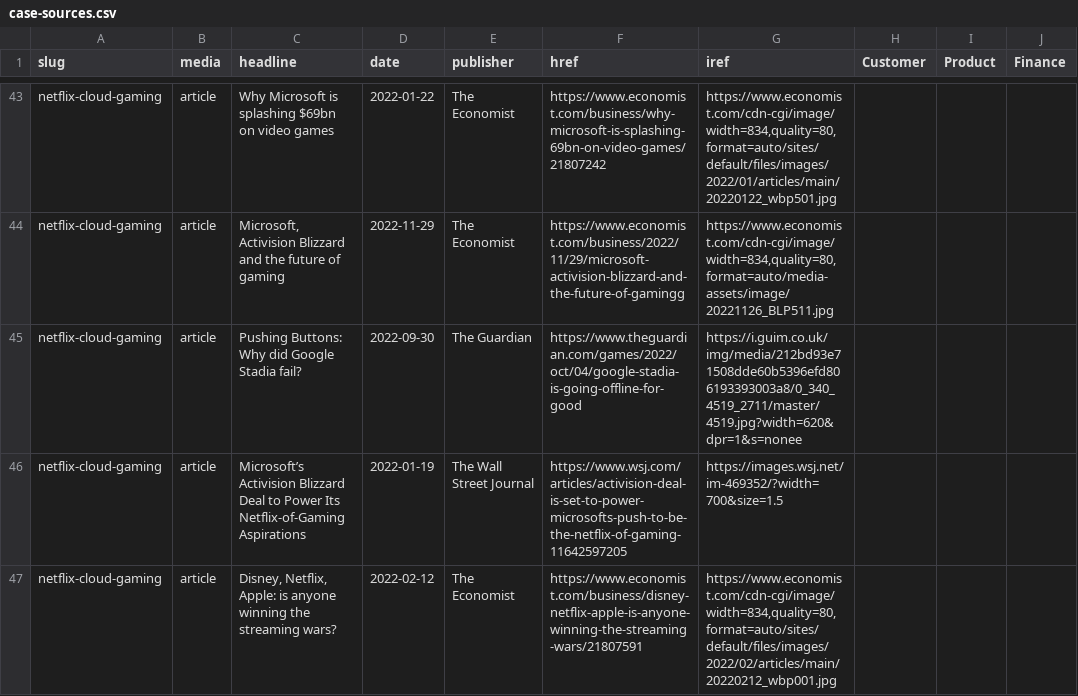
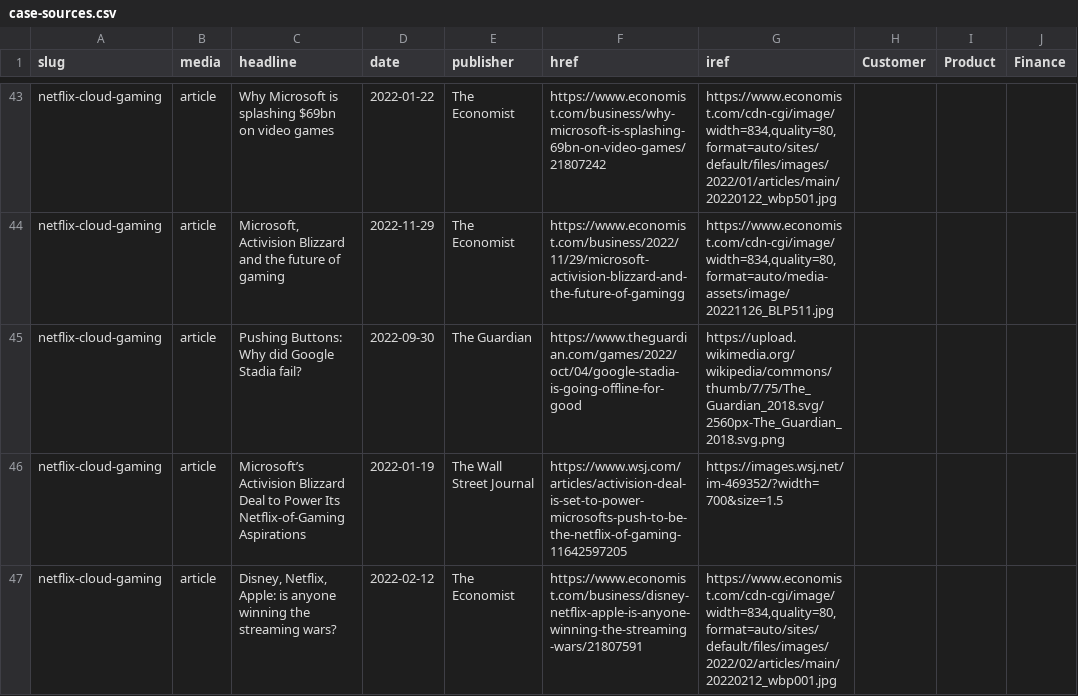
Before and after one commit to stephen-l-jones/business-strategy, a CSV file: src/lib/case-sources.csv, drawn as a sheet; only a part is shown, gaps mark what is left out; the diff names each change by its address in the sheet, - before the commit and + after, or states it on an @@ line.

Commit message:
Update cases

```diff
--- a/src/lib/case-sources.csv
+++ b/src/lib/case-sources.csv
-G45 (iref): https://i.guim.co.uk/img/media/212bd93e71508dde60b5396efd806193393003a8/0_340_4519_2711/master/4519.jpg?width=620&dpr=1&s=nonee
+G45 (iref): https://upload.wikimedia.org/wikipedia/commons/thumb/7/75/The_Guardian_2018.svg/2560px-The_Guardian_2018.svg.png
```
